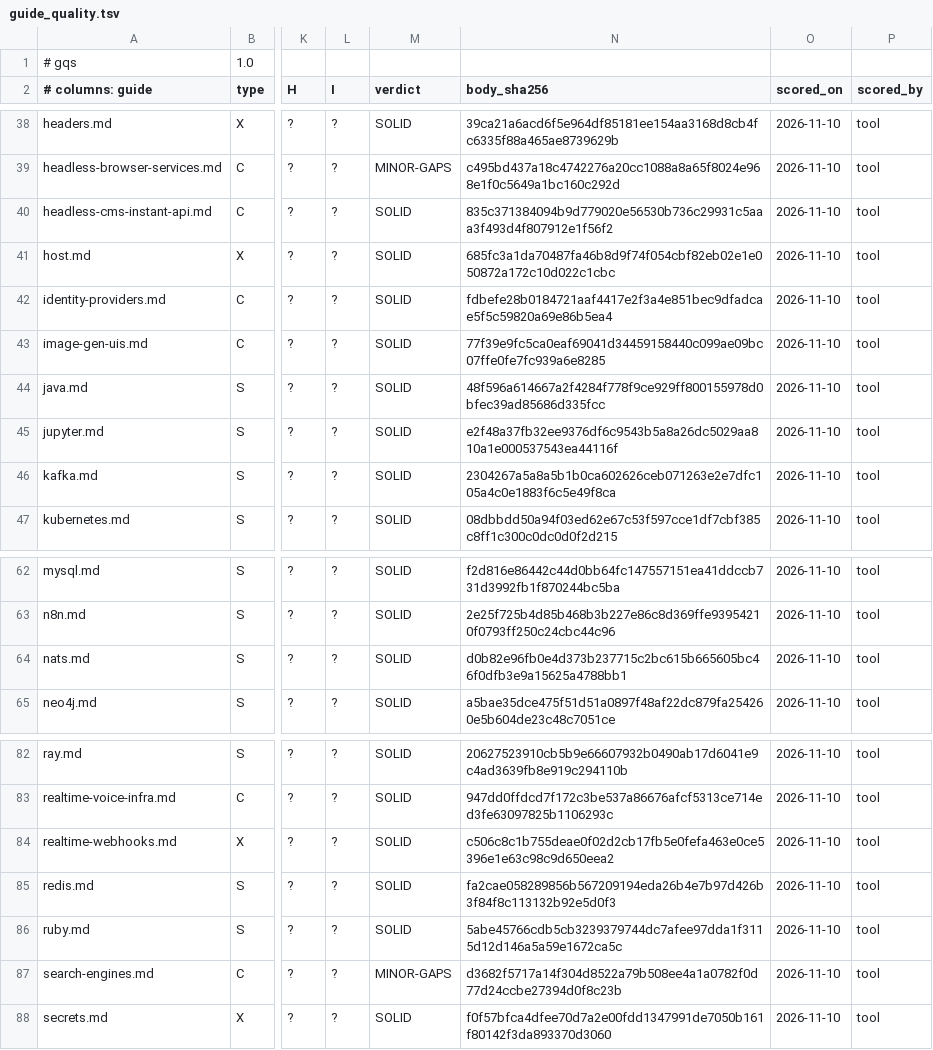
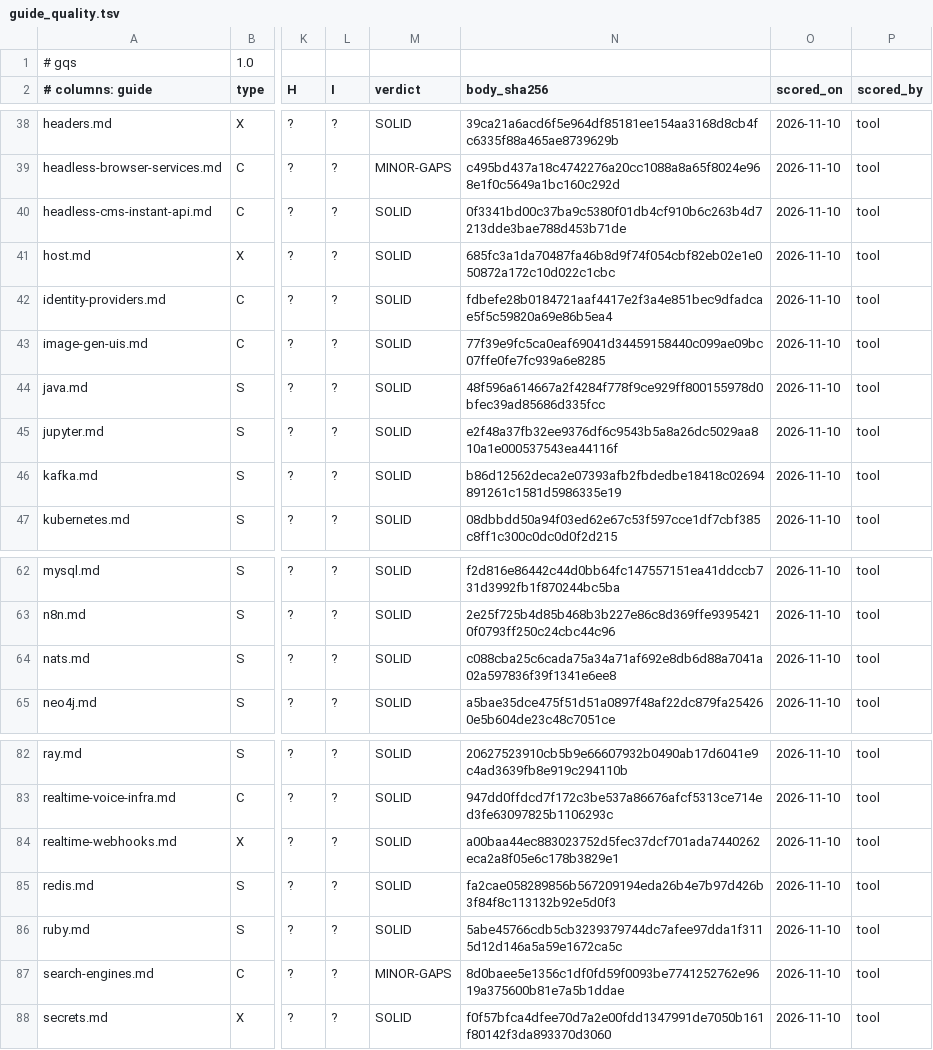
Before and after one commit to jposluns/secureconfig, a TSV file: tools/guide_quality.tsv, drawn as a sheet; only a part is shown, gaps mark what is left out; the diff names each change by its address in the sheet, - before the commit and + after, or states it on an @@ line.

Commit message:
Verify exit statuses, wave 1: failed hidden prompts and marker generation exit 3, a declined ACL confirmation exits 2 (CONTRIBUTING.md rule 6)

```diff
--- a/tools/guide_quality.tsv
+++ b/tools/guide_quality.tsv
-N40 (body_sha256): 835c371384094b9d779020e56530b736c29931c5aaa3f493d4f807912e1f56f2
+N40 (body_sha256): 0f3341bd00c37ba9c5380f01db4cf910b6c263b4d7213dde3bae788d453b71de
-N46 (body_sha256): 2304267a5a8a5b1b0ca602626ceb071263e2e7dfc105a4c0e1883f6c5e49f8ca
+N46 (body_sha256): b86d12562deca2e07393afb2fbdedbe18418c02694891261c1581d5986335e19
-N64 (body_sha256): d0b82e96fb0e4d373b237715c2bc615b665605bc46f0dfb3e9a15625a4788bb1
+N64 (body_sha256): c088cba25c6cada75a34a71af692e8db6d88a7041a02a597836f39f1341e6ee8
-N84 (body_sha256): c506c8c1b755deae0f02d2cb17fb5e0fefa463e0ce5396e1e63c98c9d650eea2
+N84 (body_sha256): a00baa44ec883023752d5fec37dcf701ada7440262eca2a8f05e6c178b3829e1
-N87 (body_sha256): d3682f5717a14f304d8522a79b508ee4a1a0782f0d77d24ccbe27394d0f8c23b
+N87 (body_sha256): 8d0baee5e1356c1df0fd59f0093be7741252762e9619a375600b81e7a5b1ddae
```
Also changed, not shown: 13 other files.
